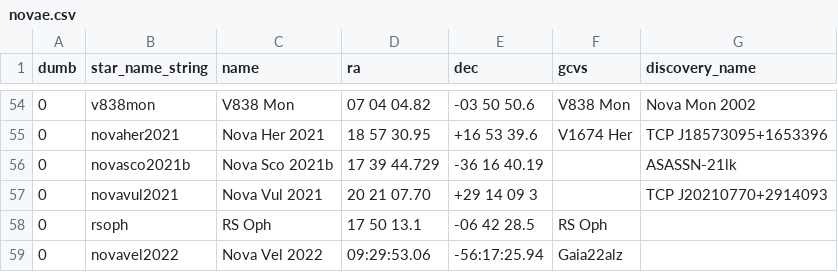
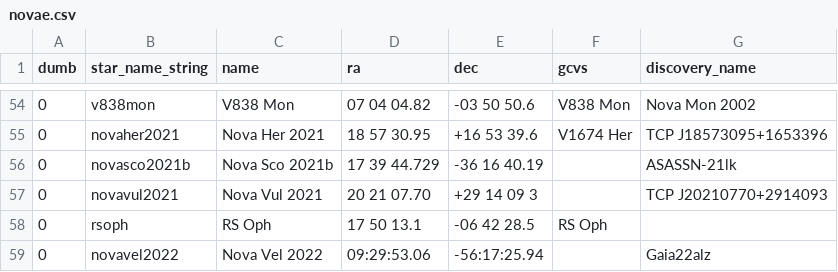
Before and after one commit to aras-database/database, a CSV file: data/novae.csv, drawn as a sheet; only a part is shown, gaps mark what is left out.

```diff
--- a/data/novae.csv
+++ b/data/novae.csv
@@ -58,2 +58,2 @@ dumb;star_name_string;name;ra;dec;gcvs;discovery_name
 0;rsoph;RS Oph;17 50 13.1;-06 42 28.5;RS Oph;
-0;novavel2022;Nova Vel 2022;09:29:53.06;-56:17:25.94;Gaia22alz;
+0;novavel2022;Nova Vel 2022;09:29:53.06;-56:17:25.94;;Gaia22alz
```
Also changed, not shown: data/objects.csv, 11 other files.
